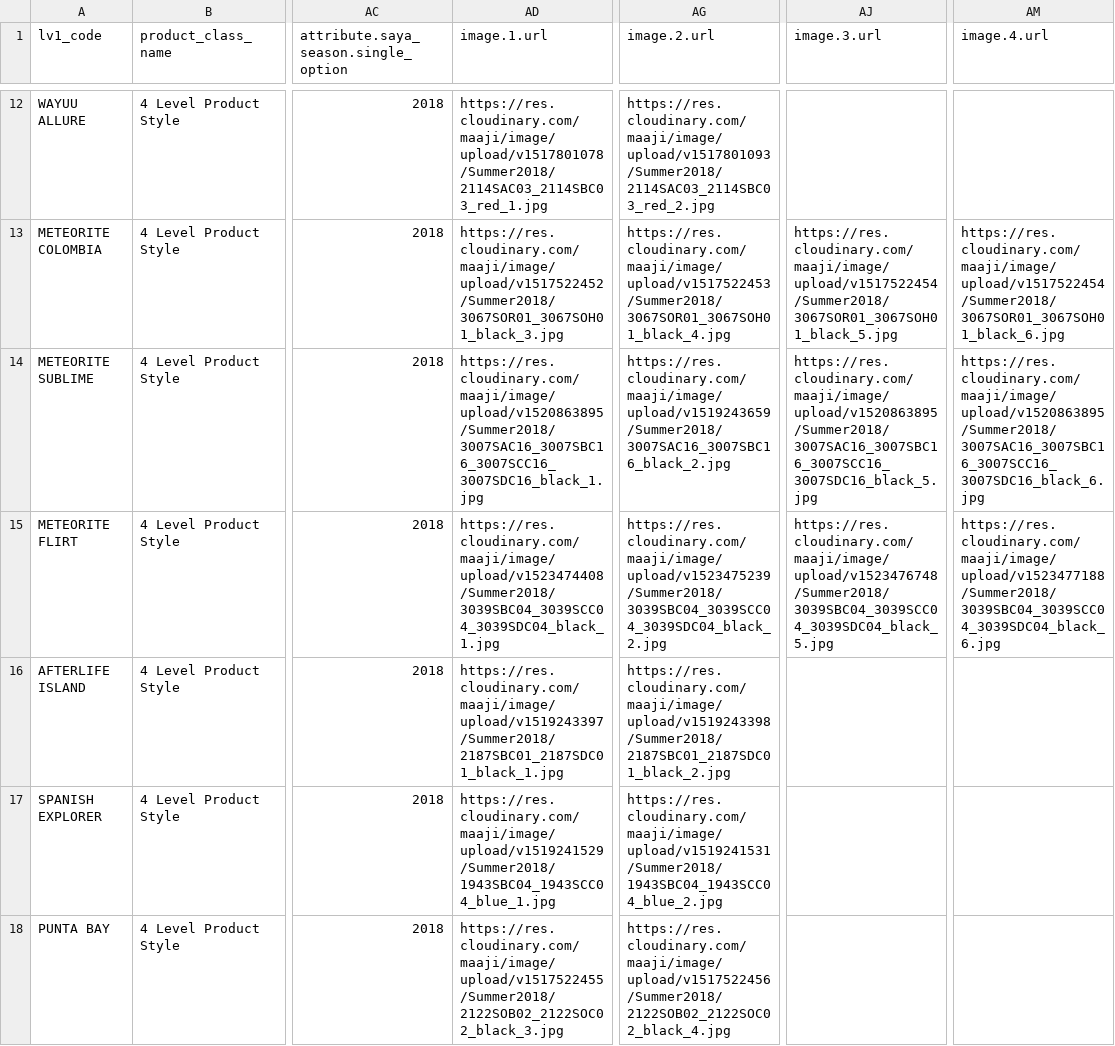
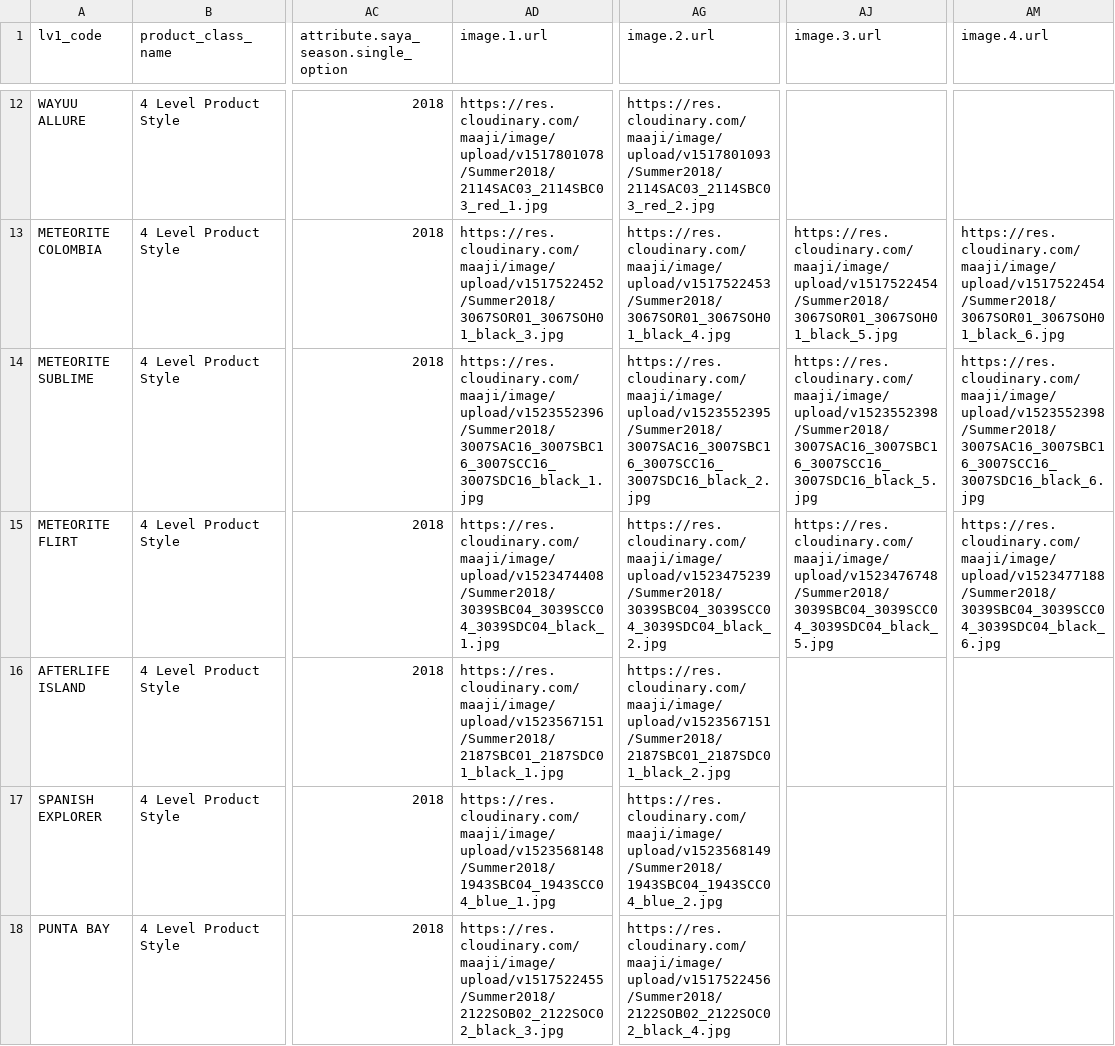
Before and after one commit to juvape/Commerce-Conect-FF, a CSV file: Archivos CSV/Summer 2018/Carga datos FF/4 Level/Class Style.csv, drawn as a sheet; only a part is shown, gaps mark what is left out; the diff covers the shown part only; the diff names each change by its address in the sheet, - before the commit and + after, or states it on an @@ line.

Commit message:
Se empezó a actualizar csv con imágenes rediseñadas a corte de rodilla

```diff
--- a/Archivos CSV/Summer 2018/Carga datos FF/4 Level/Class Style.csv
+++ b/Archivos CSV/Summer 2018/Carga datos FF/4 Level/Class Style.csv
-AD14 (image.1.url): https://res.cloudinary.com/maaji/image/upload/v1520863895/Summer2018/3007SAC16_3007SBC16_3007SCC16_3007SDC16_black_1.jpg
+AD14 (image.1.url): https://res.cloudinary.com/maaji/image/upload/v1523552396/Summer2018/3007SAC16_3007SBC16_3007SCC16_3007SDC16_black_1.jpg
-AG14 (image.2.url): https://res.cloudinary.com/maaji/image/upload/v1519243659/Summer2018/3007SAC16_3007SBC16_black_2.jpg
+AG14 (image.2.url): https://res.cloudinary.com/maaji/image/upload/v1523552395/Summer2018/3007SAC16_3007SBC16_3007SCC16_3007SDC16_black_2.jpg
-AJ14 (image.3.url): https://res.cloudinary.com/maaji/image/upload/v1520863895/Summer2018/3007SAC16_3007SBC16_3007SCC16_3007SDC16_black_5.jpg
+AJ14 (image.3.url): https://res.cloudinary.com/maaji/image/upload/v1523552398/Summer2018/3007SAC16_3007SBC16_3007SCC16_3007SDC16_black_5.jpg
-AM14 (image.4.url): https://res.cloudinary.com/maaji/image/upload/v1520863895/Summer2018/3007SAC16_3007SBC16_3007SCC16_3007SDC16_black_6.jpg
+AM14 (image.4.url): https://res.cloudinary.com/maaji/image/upload/v1523552398/Summer2018/3007SAC16_3007SBC16_3007SCC16_3007SDC16_black_6.jpg
-AD16 (image.1.url): https://res.cloudinary.com/maaji/image/upload/v1519243397/Summer2018/2187SBC01_2187SDC01_black_1.jpg
+AD16 (image.1.url): https://res.cloudinary.com/maaji/image/upload/v1523567151/Summer2018/2187SBC01_2187SDC01_black_1.jpg
-AG16 (image.2.url): https://res.cloudinary.com/maaji/image/upload/v1519243398/Summer2018/2187SBC01_2187SDC01_black_2.jpg
+AG16 (image.2.url): https://res.cloudinary.com/maaji/image/upload/v1523567151/Summer2018/2187SBC01_2187SDC01_black_2.jpg
-AD17 (image.1.url): https://res.cloudinary.com/maaji/image/upload/v1519241529/Summer2018/1943SBC04_1943SCC04_blue_1.jpg
+AD17 (image.1.url): https://res.cloudinary.com/maaji/image/upload/v1523568148/Summer2018/1943SBC04_1943SCC04_blue_1.jpg
-AG17 (image.2.url): https://res.cloudinary.com/maaji/image/upload/v1519241531/Summer2018/1943SBC04_1943SCC04_blue_2.jpg
+AG17 (image.2.url): https://res.cloudinary.com/maaji/image/upload/v1523568149/Summer2018/1943SBC04_1943SCC04_blue_2.jpg
```
Also changed, not shown: 17 edited cells elsewhere in this file.
